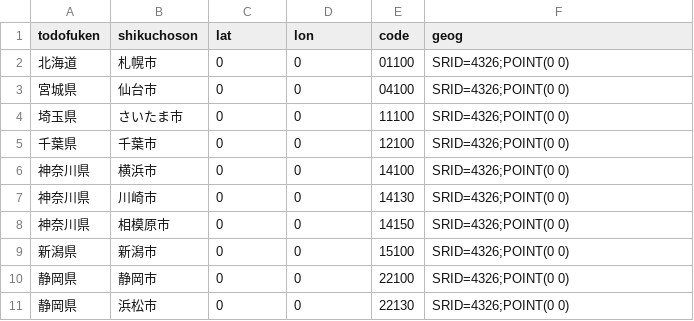
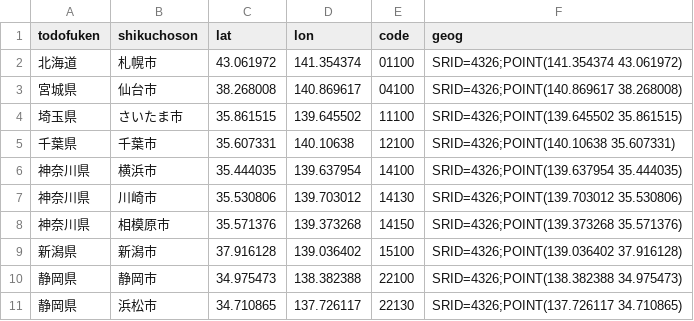
Before and after one commit to gtt-project/pgGeocoder, a CSV file: data/isj/patches/address_s.csv, drawn as a sheet; only a part is shown; the diff covers the shown part only.

Commit message:
Filled lat, lon and geog columns in isj patch csv from KSJ city_office matching result

```diff
--- a/data/isj/patches/address_s.csv
+++ b/data/isj/patches/address_s.csv
@@ -1,11 +1,11 @@
 todofuken,shikuchoson,lat,lon,code,geog
-北海道,札幌市,0,0,01100,SRID=4326;POINT(0 0)
-宮城県,仙台市,0,0,04100,SRID=4326;POINT(0 0)
-埼玉県,さいたま市,0,0,11100,SRID=4326;POINT(0 0)
-千葉県,千葉市,0,0,12100,SRID=4326;POINT(0 0)
-神奈川県,横浜市,0,0,14100,SRID=4326;POINT(0 0)
-神奈川県,川崎市,0,0,14130,SRID=4326;POINT(0 0)
-神奈川県,相模原市,0,0,14150,SRID=4326;POINT(0 0)
-新潟県,新潟市,0,0,15100,SRID=4326;POINT(0 0)
-静岡県,静岡市,0,0,22100,SRID=4326;POINT(0 0)
-静岡県,浜松市,0,0,22130,SRID=4326;POINT(0 0)
+北海道,札幌市,43.061972,141.354374,01100,SRID=4326;POINT(141.354374 43.061972)
+宮城県,仙台市,38.268008,140.869617,04100,SRID=4326;POINT(140.869617 38.268008)
+埼玉県,さいたま市,35.861515,139.645502,11100,SRID=4326;POINT(139.645502 35.861515)
+千葉県,千葉市,35.607331,140.10638,12100,SRID=4326;POINT(140.10638 35.607331)
+神奈川県,横浜市,35.444035,139.637954,14100,SRID=4326;POINT(139.637954 35.444035)
+神奈川県,川崎市,35.530806,139.703012,14130,SRID=4326;POINT(139.703012 35.530806)
+神奈川県,相模原市,35.571376,139.373268,14150,SRID=4326;POINT(139.373268 35.571376)
+新潟県,新潟市,37.916128,139.036402,15100,SRID=4326;POINT(139.036402 37.916128)
+静岡県,静岡市,34.975473,138.382388,22100,SRID=4326;POINT(138.382388 34.975473)
+静岡県,浜松市,34.710865,137.726117,22130,SRID=4326;POINT(137.726117 34.710865)
```
Also changed, not shown: 30 edited cells elsewhere in this file.
